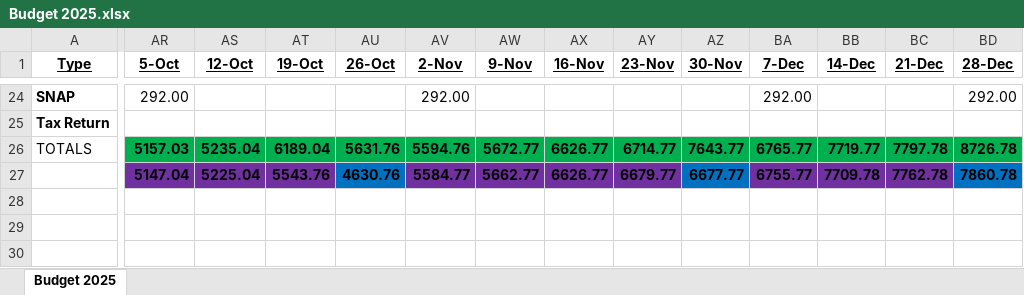
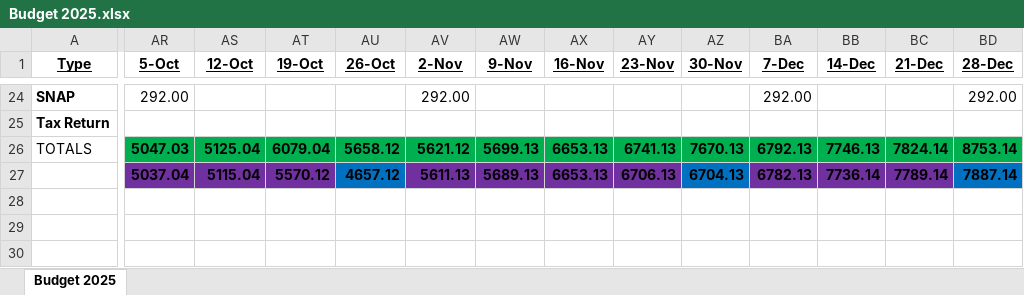
Before and after one commit to johnbodhi/budget, an Excel workbook: Budget 2025.xlsx, sheet Budget 2025, drawn as a sheet; only a part is shown, gaps mark what is left out; values as stored, in another font and other column widths than the file's, no borders; the diff covers the shown part only; the diff names each change by its address in the sheet, - before the commit and + after, or states it on an @@ line.

```diff
--- a/Budget 2025.xlsx (sheet Budget 2025)
+++ b/Budget 2025.xlsx (sheet Budget 2025)
-AR26 (5-Oct): 5157.03
+AR26 (5-Oct): 5047.03
-AS26 (12-Oct): 5235.04
+AS26 (12-Oct): 5125.04
-AT26 (19-Oct): 6189.04
+AT26 (19-Oct): 6079.04
-AU26 (26-Oct): 5631.76
+AU26 (26-Oct): 5658.12
-AV26 (2-Nov): 5594.76
+AV26 (2-Nov): 5621.12
-AW26 (9-Nov): 5672.77
+AW26 (9-Nov): 5699.13
-AX26:AX27 (16-Nov): 6626.77
+AX26:AX27 (16-Nov): 6653.13
-AY26 (23-Nov): 6714.77
+AY26 (23-Nov): 6741.13
-AZ26 (30-Nov): 7643.77
+AZ26 (30-Nov): 7670.13
-BA26 (7-Dec): 6765.77
+BA26 (7-Dec): 6792.13
-BB26 (14-Dec): 7719.77
+BB26 (14-Dec): 7746.13
-BC26 (21-Dec): 7797.78
+BC26 (21-Dec): 7824.14
-BD26 (28-Dec): 8726.78
+BD26 (28-Dec): 8753.14
-AR27 (5-Oct): 5147.04
+AR27 (5-Oct): 5037.04
-AS27 (12-Oct): 5225.04
+AS27 (12-Oct): 5115.04
-AT27 (19-Oct): 5543.76
+AT27 (19-Oct): 5570.12
-AU27 (26-Oct): 4630.76
+AU27 (26-Oct): 4657.12
-AV27 (2-Nov): 5584.77
+AV27 (2-Nov): 5611.13
-AW27 (9-Nov): 5662.77
+AW27 (9-Nov): 5689.13
-AY27 (23-Nov): 6679.77
+AY27 (23-Nov): 6706.13
-AZ27 (30-Nov): 6677.77
+AZ27 (30-Nov): 6704.13
-BA27 (7-Dec): 6755.77
+BA27 (7-Dec): 6782.13
-BB27 (14-Dec): 7709.78
+BB27 (14-Dec): 7736.14
-BC27 (21-Dec): 7762.78
+BC27 (21-Dec): 7789.14
-BD27 (28-Dec): 7860.78
+BD27 (28-Dec): 7887.14
```
Also changed, not shown: 14 edited cells and cell formats elsewhere in this sheet, 3 other files.
